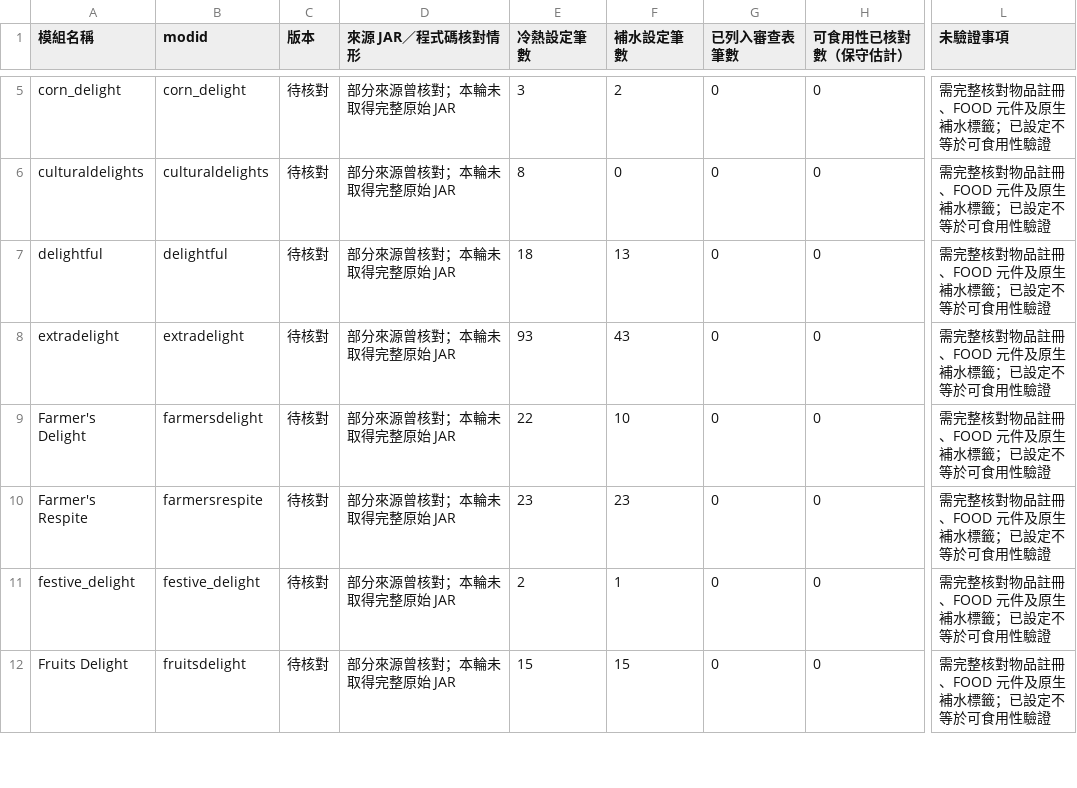
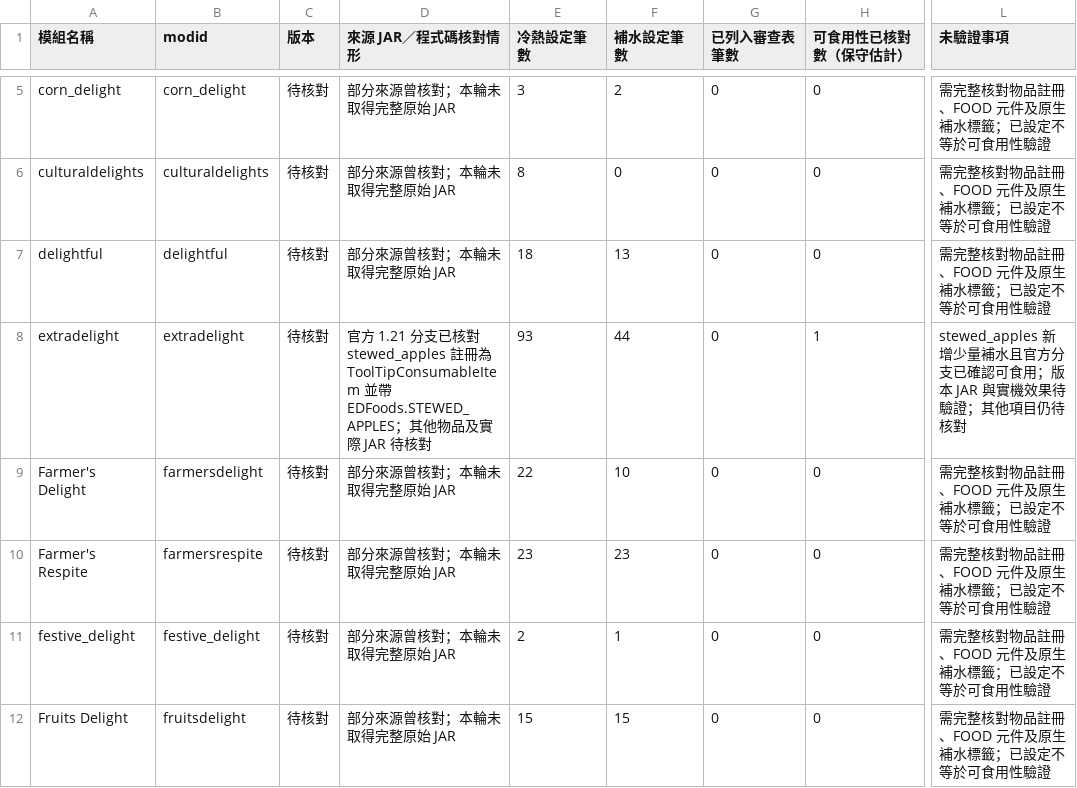
Before and after one commit to ItoHime0605/FoodTemperatureCompat, a CSV file: compatibility/compat_mod_review_status.csv, drawn as a sheet; only a part is shown, gaps mark what is left out; the diff names each change by its address in the sheet, - before the commit and + after, or states it on an @@ line.

Commit message:
Update Extra Delight ledger after source-verified stewed apples hydration

```diff
--- a/compatibility/compat_mod_review_status.csv
+++ b/compatibility/compat_mod_review_status.csv
-D8 (來源 JAR／程式碼核對情形): 部分來源曾核對；本輪未取得完整原始 JAR
+D8 (來源 JAR／程式碼核對情形): 官方 1.21 分支已核對 stewed_apples 註冊為 ToolTipConsumableItem 並帶 EDFoods.STEWED_APPLES；其他物品及實際 JAR 待核對
-F8 (補水設定筆數): 43
+F8 (補水設定筆數): 44
-H8 (可食用性已核對數（保守估計）): 0
+H8 (可食用性已核對數（保守估計）): 1
-L8 (未驗證事項): 需完整核對物品註冊、FOOD 元件及原生補水標籤；已設定不等於可食用性驗證
+L8 (未驗證事項): stewed_apples 新增少量補水且官方分支已確認可食用；版本 JAR 與實機效果待驗證；其他項目仍待核對
```
